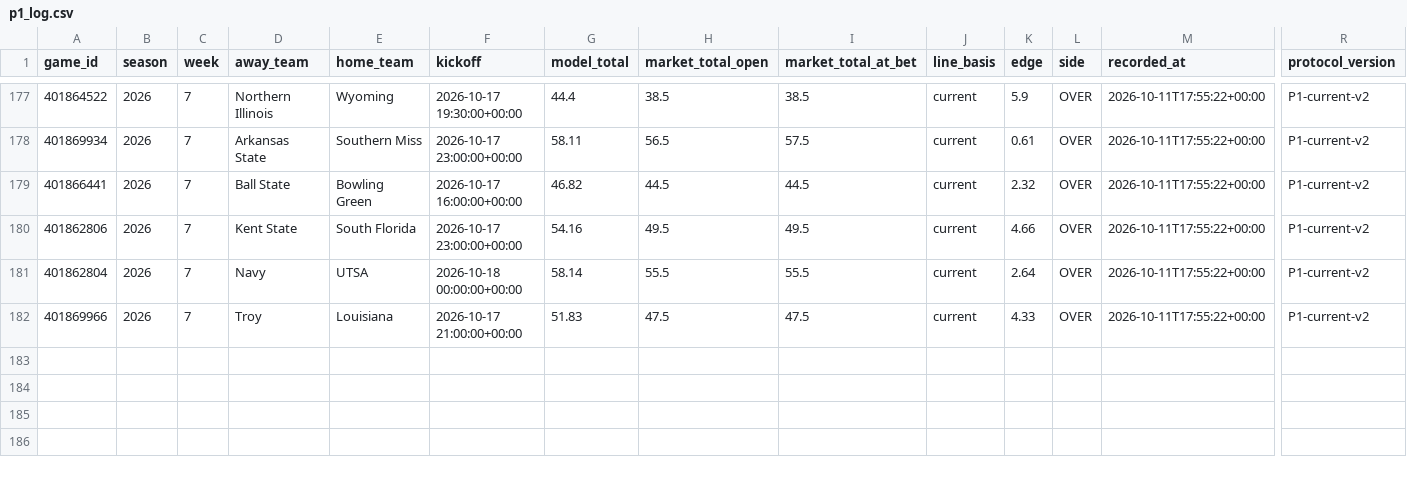
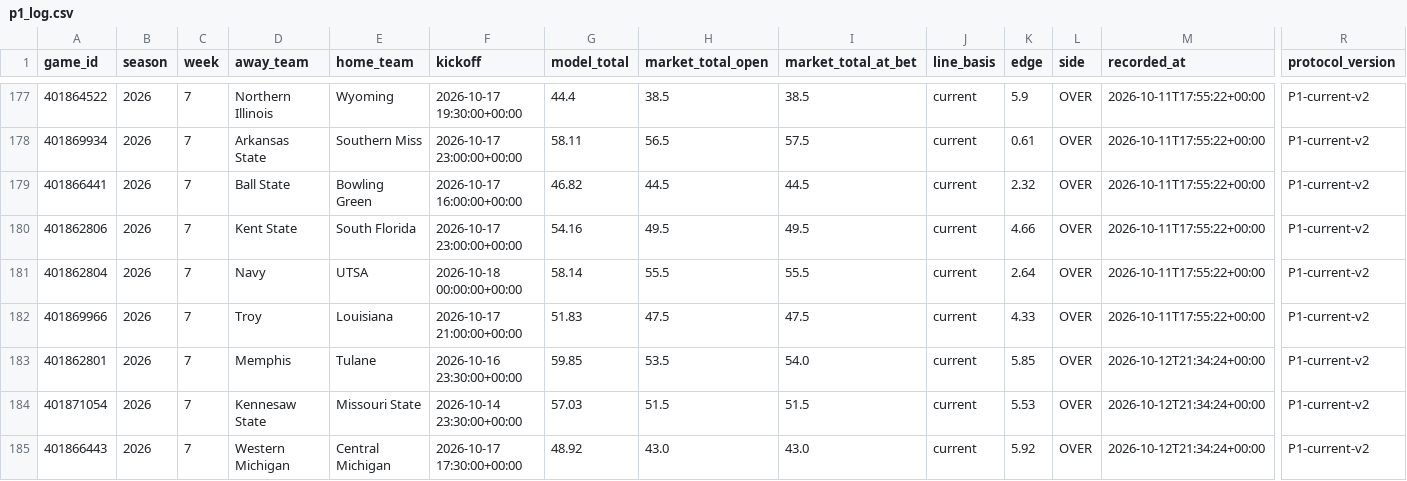
Before and after one commit to grantmelton30/fourth-down-forecast, a CSV file: ncaa-model/data/p1_log.csv, drawn as a sheet; only a part is shown, gaps mark what is left out; rows hold the shown columns only; the diff names each change by its address in the sheet, - before the commit and + after, or states it on an @@ line.

```diff
--- a/ncaa-model/data/p1_log.csv
+++ b/ncaa-model/data/p1_log.csv
+row 183: 401862801 | 2026 | 7 | Memphis | Tulane | 2026-10-16 23:30:00+00:00 | 59.85 | 53.5 | 54.0 | current | 5.85 | OVER | 2026-10-12T21:34:24+00:00 | P1-current-v2
+row 184: 401871054 | 2026 | 7 | Kennesaw State | Missouri State | 2026-10-14 23:30:00+00:00 | 57.03 | 51.5 | 51.5 | current | 5.53 | OVER | 2026-10-12T21:34:24+00:00 | P1-current-v2
+row 185: 401866443 | 2026 | 7 | Western Michigan | Central Michigan | 2026-10-17 17:30:00+00:00 | 48.92 | 43.0 | 43.0 | current | 5.92 | OVER | 2026-10-12T21:34:24+00:00 | P1-current-v2
```
Also changed, not shown: data/internal/graded_games_v2.csv, nfl-model/data/w1_log.csv, 2 other files.
